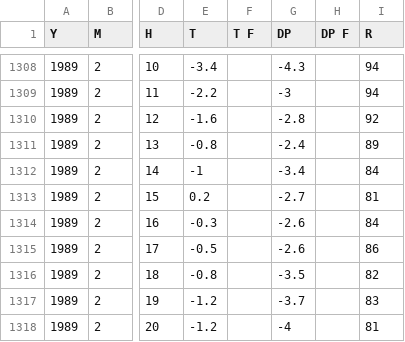
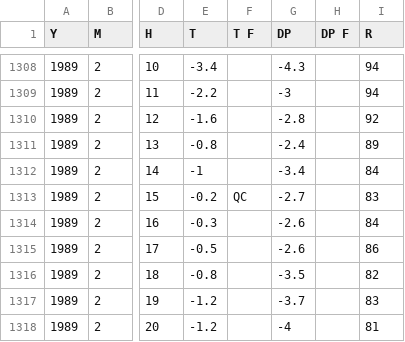
Before and after one commit to jjulietv-pixel/ALL-HOURLY-DATA-FOR-WEBSITE, a CSV file: Winnipeg Hourly By Year/Winnipeg_1989.csv, drawn as a sheet; only a part is shown, gaps mark what is left out; the diff names each change by its address in the sheet, - before the commit and + after, or states it on an @@ line.

Commit message:
Update Winnipeg_1989.csv

```diff
--- a/Winnipeg Hourly By Year/Winnipeg_1989.csv
+++ b/Winnipeg Hourly By Year/Winnipeg_1989.csv
-E1313 (T): 0.2
+E1313 (T): -0.2
-F1313 (T F): (empty)
+F1313 (T F): QC
-I1313 (R): 81
+I1313 (R): 83
```
